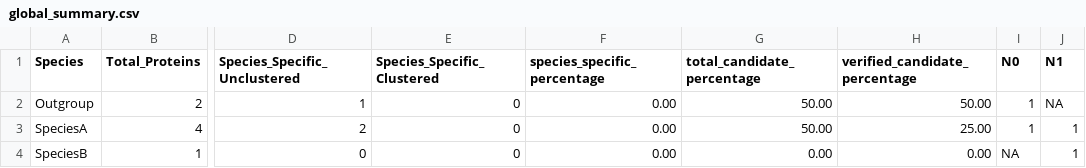
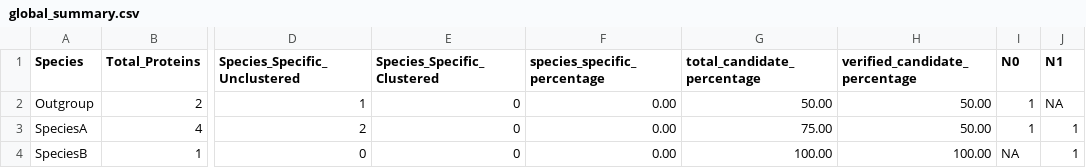
Before and after one commit to Ludtson/gene-stratigraphy-pipeline, a CSV file: example_data/expected_output/global_summary.csv, drawn as a sheet; only a part is shown, gaps mark what is left out; the diff names each change by its address in the sheet, - before the commit and + after, or states it on an @@ line.

Commit message:
Make candidate_LSG every gene below the root and fix the FastaGeneFilter docstring

```diff
--- a/example_data/expected_output/global_summary.csv
+++ b/example_data/expected_output/global_summary.csv
-G3 (total_candidate_percentage): 50.00
+G3 (total_candidate_percentage): 75.00
-H3 (verified_candidate_percentage): 25.00
+H3 (verified_candidate_percentage): 50.00
-G4 (total_candidate_percentage): 0.00
+G4 (total_candidate_percentage): 100.00
-H4 (verified_candidate_percentage): 0.00
+H4 (verified_candidate_percentage): 100.00
```
Also changed, not shown: 9 other files.
